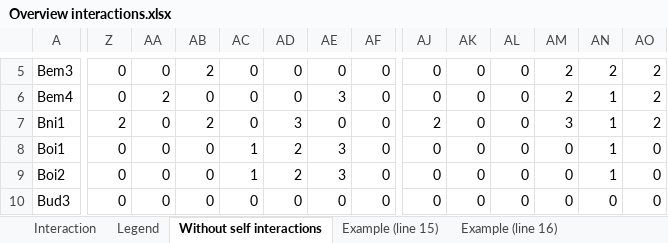
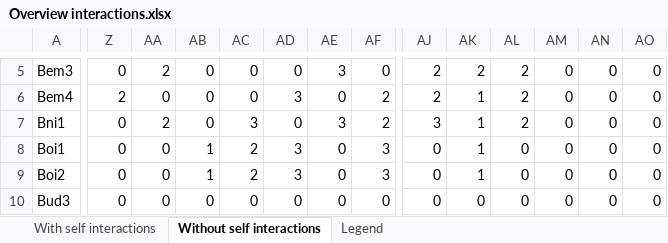
Before and after one commit to leilaicruz/machine-learning-for-yeast, an Excel workbook: Maaike/Network/Overview interactions.xlsx, sheet Without self interactions, drawn as a sheet; only a part is shown, gaps mark what is left out; values as stored, in another font and other column widths than the file's, no borders; the diff covers the shown part only; the diff names each change by its address in the sheet, - before the commit and + after, or states it on an @@ line.

```diff
--- a/Maaike/Network/Overview interactions.xlsx (sheet Without self interactions)
+++ b/Maaike/Network/Overview interactions.xlsx (sheet Without self interactions)
-sheet tab: Interaction
+sheet tab: With self interactions
-sheet tab: Example (line 15)
-sheet tab: Example (line 16)
@@ sheet tab order changed: With self interactions | Without self interactions | Legend @@
-AA5: 0
+AA5: 2
-AB5: 2
+AB5: 0
-AE5: 0
+AE5: 3
-AJ5:AJ6: 0
+AJ5:AJ6: 2
-AK5: 0
+AK5: 2
-AL5:AL7: 0
+AL5:AL7: 2
-AM5:AM6: 2
+AM5:AM6: 0
-AN5: 2
+AN5: 0
-AO5:AO7: 2
+AO5:AO7: 0
-Z6: 0
+Z6: 2
-AA6: 2
+AA6: 0
-AD6: 0
+AD6: 3
-AE6: 3
+AE6: 0
-AF6:AF7: 0
+AF6:AF7: 2
-AK6:AK9: 0
+AK6:AK9: 1
-AN6:AN9: 1
+AN6:AN9: 0
-Z7: 2
+Z7: 0
-AA7: 0
+AA7: 2
-AB7: 2
+AB7: 0
-AC7: 0
+AC7: 3
-AD7: 3
+AD7: 0
-AE7: 0
+AE7: 3
-AJ7: 2
+AJ7: 3
-AM7: 3
+AM7: 0
-AB8:AB9: 0
+AB8:AB9: 1
-AC8:AC9: 1
+AC8:AC9: 2
-AD8:AD9: 2
+AD8:AD9: 3
-AE8:AE9: 3
+AE8:AE9: 0
-AF8:AF9: 0
+AF8:AF9: 3
```
Also changed, not shown: 5 added rows, 5 removed rows, 213 edited cells and cell formats elsewhere in this sheet, sheet With self interactions, sheet Legend, Maaike/Network/Genes S. cerevisiae.xlsx, 31 other files.
